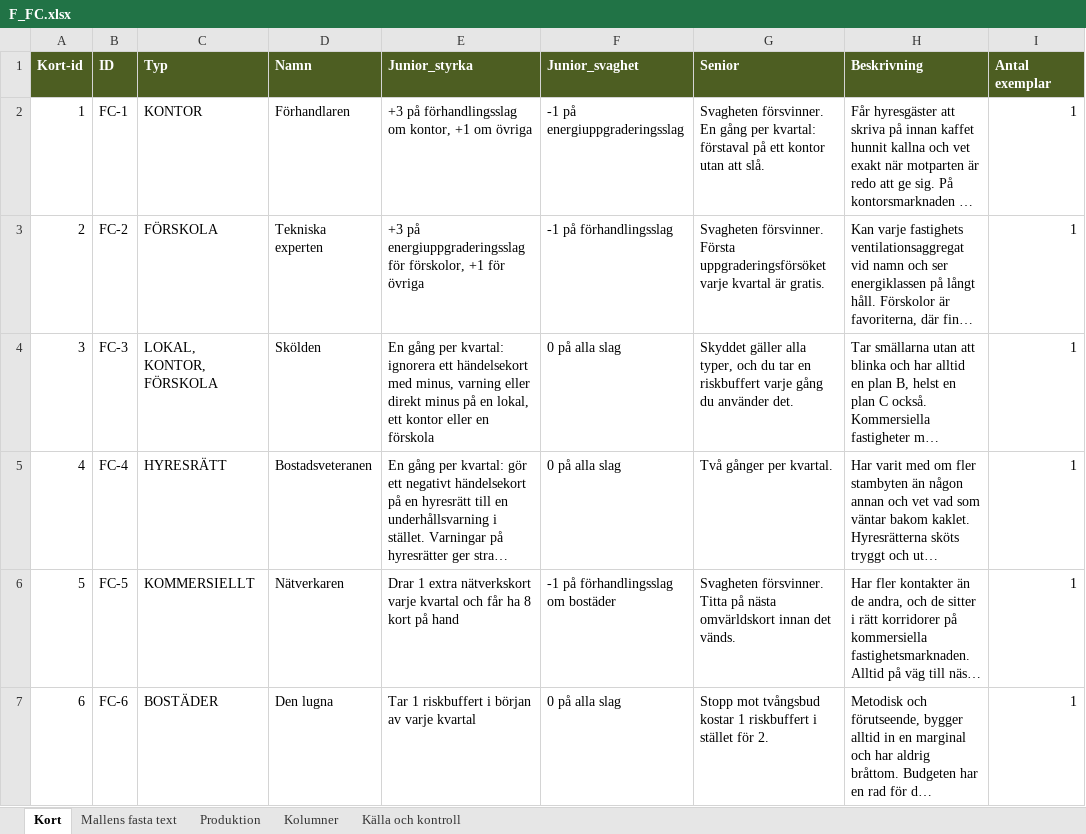
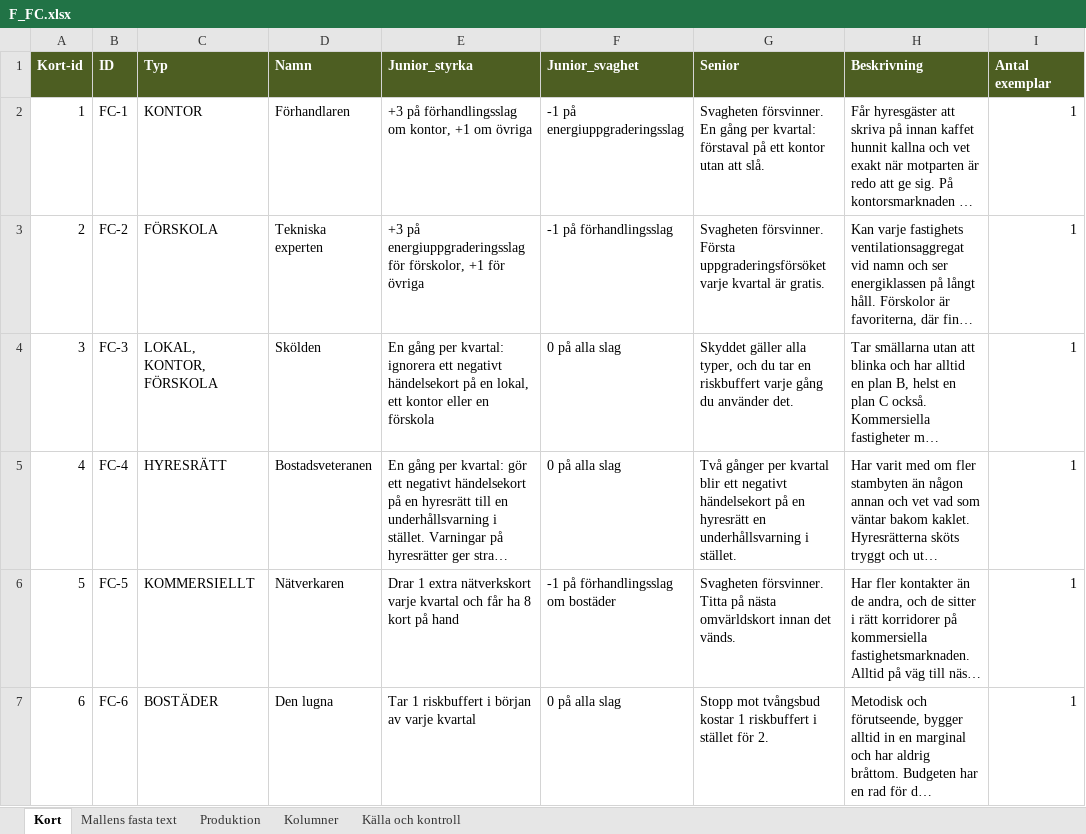
Before and after one commit to Knixlas/PMOPOLY, an Excel workbook: kortdata/F_FC.xlsx, sheet Kort, drawn as a sheet; long unchanged cells end in …; values as stored, in another font and other column widths than the file's, no borders; the diff names each change by its address in the sheet, - before the commit and + after, or states it on an @@ line.

```diff
--- a/kortdata/F_FC.xlsx (sheet Kort)
+++ b/kortdata/F_FC.xlsx (sheet Kort)
-E4 (Junior_styrka): …ignorera ett händelsekort med minus, varning eller direkt minus på en…
+E4 (Junior_styrka): …ignorera ett negativt händelsekort på en…
-G5 (Senior): …gånger per kvartal.
+G5 (Senior): …gånger per kvartal blir ett negativt händelsekort på en hyresrätt en underhållsvarning i stället.
```
Also changed, not shown: kortdata/F_DD.xlsx, 1 other file.
